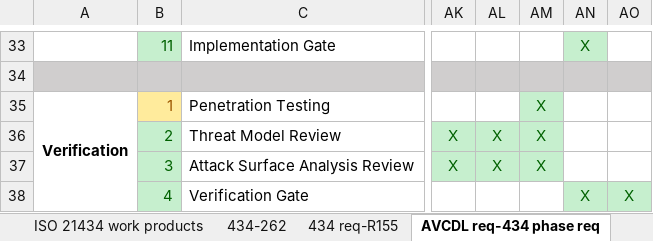
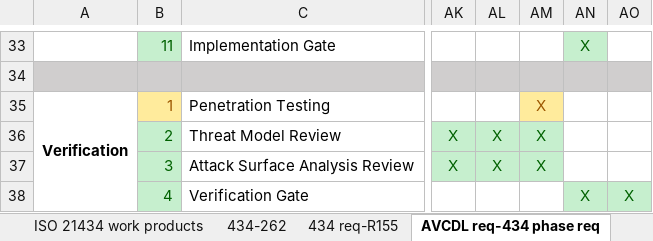
Before and after one commit to nutonomy/AVCDL, an Excel workbook: distribution/reference_documents/working_material/AVCDL mappings.xlsx, sheet AVCDL req-434 phase req, drawn as a sheet; only a part is shown, gaps mark what is left out; values as stored, in another font and other column widths than the file's, no borders; the diff names each change by its address in the sheet, - before the commit and + after, or states it on an @@ line.

Commit message:
corrected minor color issue in AVCDL mappings workbook with penetration testing in AVCDL to '434 mappings

```diff
--- a/distribution/reference_documents/working_material/AVCDL mappings.xlsx (sheet AVCDL req-434 phase req)
+++ b/distribution/reference_documents/working_material/AVCDL mappings.xlsx (sheet AVCDL req-434 phase req)
@@ AM35 fill: #C6EFCE → #FFEB9C, text colour: #006100 → #9C5700 @@
```
Also changed, not shown: sheet AVCDL-434 req product, sheet 434 req-AVCDL product, source/reference_documents/working_material/AVCDL mappings.xlsx.
